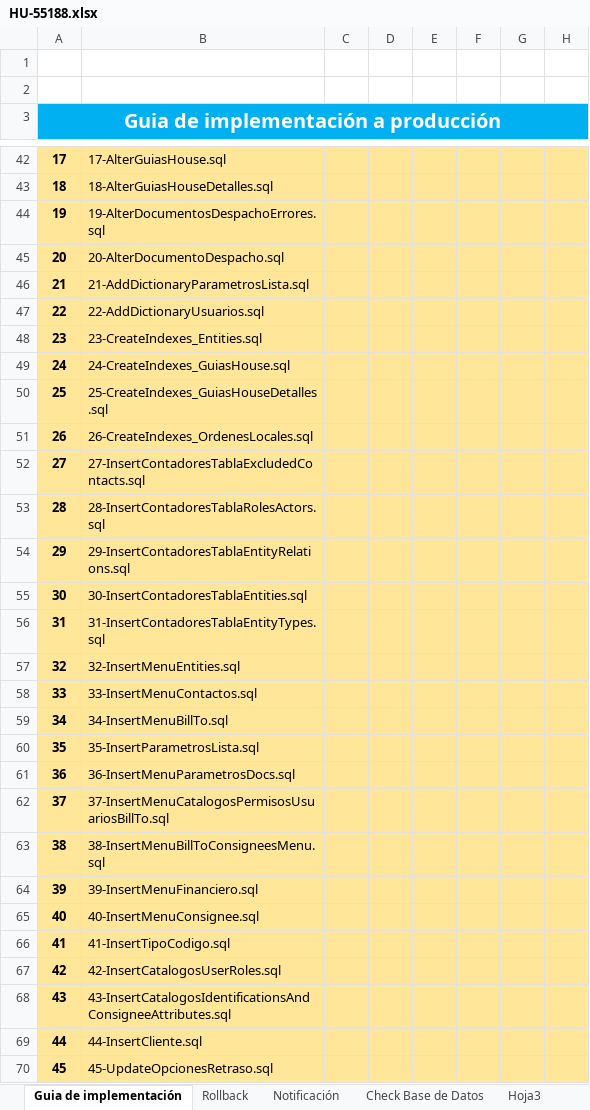
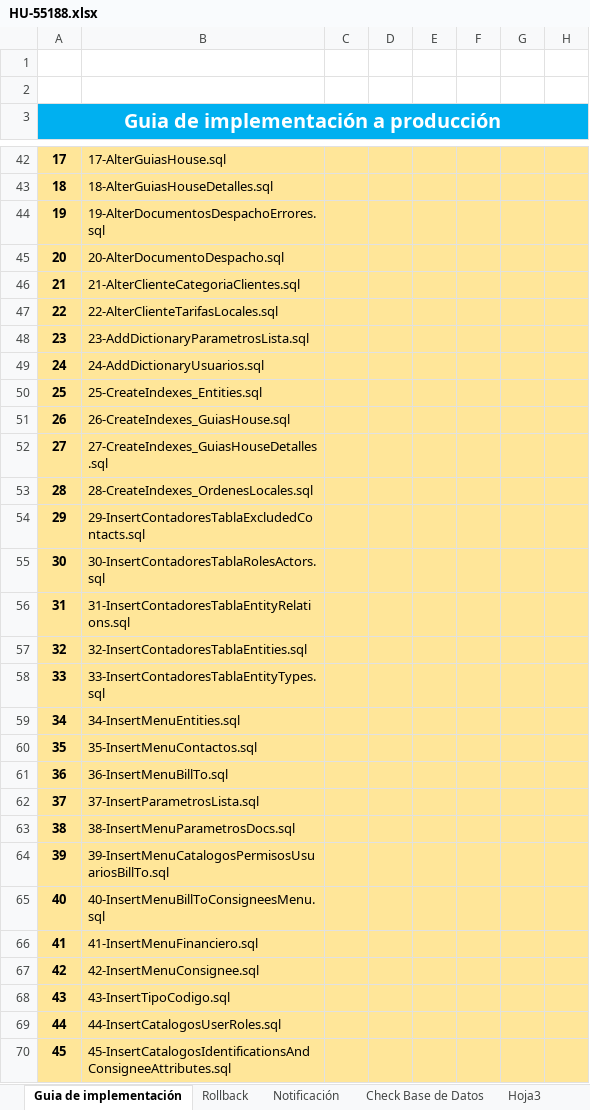
Before and after one commit to systems12-logiztik/ScriptsEntidades, an Excel workbook: Guias Produccion/HU-55188.xlsx, sheet Guia de implementación, drawn as a sheet; only a part is shown, gaps mark what is left out; values as stored, in another font and other column widths than the file's, no borders; charts and pictures not drawn; the diff covers the shown part only; the diff names each change by its address in the sheet, - before the commit and + after, or states it on an @@ line.

```diff
--- a/Guias Produccion/HU-55188.xlsx (sheet Guia de implementación)
+++ b/Guias Produccion/HU-55188.xlsx (sheet Guia de implementación)
-B46: 21-AddDictionaryParametrosLista.sql
+B46: 21-AlterClienteCategoriaClientes.sql
-B47: 22-AddDictionaryUsuarios.sql
+B47: 22-AlterClienteTarifasLocales.sql
-B48: 23-CreateIndexes_Entities.sql
+B48: 23-AddDictionaryParametrosLista.sql
-B49: 24-CreateIndexes_GuiasHouse.sql
+B49: 24-AddDictionaryUsuarios.sql
-B50: 25-CreateIndexes_GuiasHouseDetalles.sql
+B50: 25-CreateIndexes_Entities.sql
-B51: 26-CreateIndexes_OrdenesLocales.sql
+B51: 26-CreateIndexes_GuiasHouse.sql
-B52: 27-InsertContadoresTablaExcludedContacts.sql
+B52: 27-CreateIndexes_GuiasHouseDetalles.sql
-B53: 28-InsertContadoresTablaRolesActors.sql
+B53: 28-CreateIndexes_OrdenesLocales.sql
-B54: 29-InsertContadoresTablaEntityRelations.sql
+B54: 29-InsertContadoresTablaExcludedContacts.sql
-B55: 30-InsertContadoresTablaEntities.sql
+B55: 30-InsertContadoresTablaRolesActors.sql
-B56: 31-InsertContadoresTablaEntityTypes.sql
+B56: 31-InsertContadoresTablaEntityRelations.sql
-B57: 32-InsertMenuEntities.sql
+B57: 32-InsertContadoresTablaEntities.sql
-B58: 33-InsertMenuContactos.sql
+B58: 33-InsertContadoresTablaEntityTypes.sql
-B59: 34-InsertMenuBillTo.sql
+B59: 34-InsertMenuEntities.sql
-B60: 35-InsertParametrosLista.sql
+B60: 35-InsertMenuContactos.sql
-B61: 36-InsertMenuParametrosDocs.sql
+B61: 36-InsertMenuBillTo.sql
-B62: 37-InsertMenuCatalogosPermisosUsuariosBillTo.sql
+B62: 37-InsertParametrosLista.sql
-B63: 38-InsertMenuBillToConsigneesMenu.sql
+B63: 38-InsertMenuParametrosDocs.sql
-B64: 39-InsertMenuFinanciero.sql
+B64: 39-InsertMenuCatalogosPermisosUsuariosBillTo.sql
-B65: 40-InsertMenuConsignee.sql
+B65: 40-InsertMenuBillToConsigneesMenu.sql
-B66: 41-InsertTipoCodigo.sql
+B66: 41-InsertMenuFinanciero.sql
-B67: 42-InsertCatalogosUserRoles.sql
+B67: 42-InsertMenuConsignee.sql
-B68: 43-InsertCatalogosIdentificationsAndConsigneeAttributes.sql
+B68: 43-InsertTipoCodigo.sql
-B69: 44-InsertCliente.sql
+B69: 44-InsertCatalogosUserRoles.sql
-B70: 45-UpdateOpcionesRetraso.sql
+B70: 45-InsertCatalogosIdentificationsAndConsigneeAttributes.sql
```
Also changed, not shown: 5 added rows and cell formats elsewhere in this sheet, charts or pictures, Guias Produccion/HU-57723.xlsx, 2 other files.
